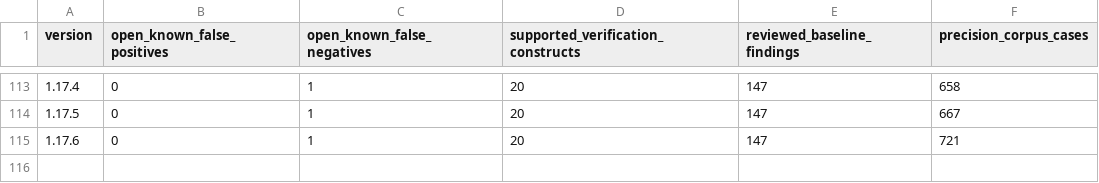
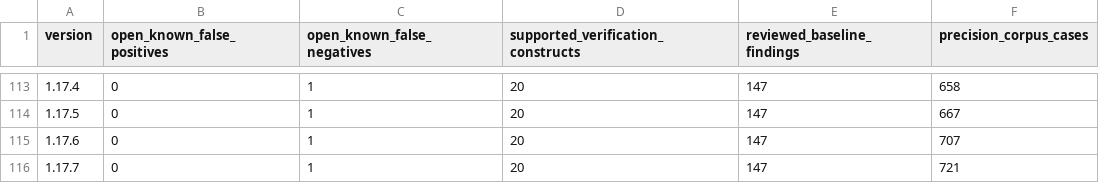
Before and after one commit to mmartign/AdaLang_Analyzer, a CSV file: quality/release_metrics.csv, drawn as a sheet; only a part is shown, gaps mark what is left out.

Commit message:
Release 1.17.7: what running on the Ironclad kernel showed
The fixes of FP-191 to FP-197: false Uninitialized_Output findings where
the out parameter is set before anything that can raise, written by an
element loop or through an overlay, or passed as a view conversion;
Overwritten_Assignment ignoring a read in an exception handler;
Global_Contract_Mismatch on an Output global that a callee without a
Global aspect writes first; Infinite_Loop on a loop left by a goto. Two
real defects of Ironclad, both confirmed by GNATprove, are reported
upstream (Ironclad#29, #30). On the ten corpora no verdict changes and
the gap ledger stays at 12,038 of the 15,043 checks GNATprove proves.

```diff
--- a/quality/release_metrics.csv
+++ b/quality/release_metrics.csv
@@ -114,2 +114,3 @@ version,open_known_false_positives,open_known_false_negatives,supported_verifica
 1.17.5,0,1,20,147,667
-1.17.6,0,1,20,147,721
+1.17.6,0,1,20,147,707
+1.17.7,0,1,20,147,721
```
Also changed, not shown: 5 other files.
